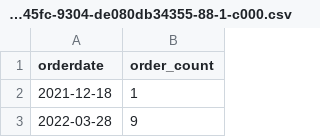
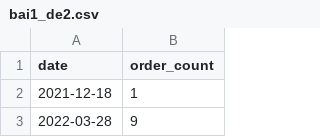
Before and after one commit to bamaga12/university-databricks-trainning, a CSV file: data/result/finalterm/De2/Bai1/bai1_de2.csv (was data/result/finalterm/De2/Bai1/part-00000-tid-3695204255102285913-55904157-50f0-45fc-9304-de080db34355-88-1-c000.csv), drawn as a sheet; only a part is shown.

Commit message:
change bai1_de2 result data

```diff
--- a/data/result/finalterm/De2/Bai1/part-00000-tid-3695204255102285913-55904157-50f0-45fc-9304-de080db34355-88-1-c000.csv
+++ b/data/result/finalterm/De2/Bai1/bai1_de2.csv
@@ -1,2 +1,2 @@
-orderdate,order_count
+date,order_count
 2021-12-18,1
```
